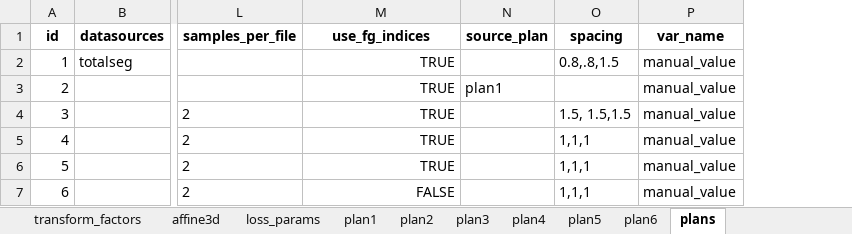
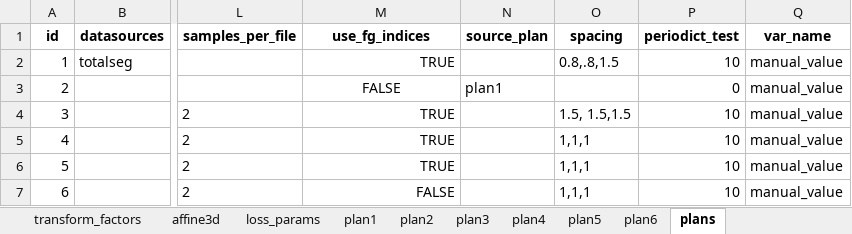
Before and after one commit to drusmanbashir/fran, an Excel workbook: configurations/experiment_configs_totalseg.xlsx, sheet plans, drawn as a sheet; only a part is shown, gaps mark what is left out; values as stored, in another font and other column widths than the file's, no borders; the diff names each change by its address in the sheet, - before the commit and + after, or states it on an @@ line.

Commit message:
fixes in  plans

```diff
--- a/configurations/experiment_configs_totalseg.xlsx (sheet plans)
+++ b/configurations/experiment_configs_totalseg.xlsx (sheet plans)
+column P (periodict_test), rows 2-7: 10 | 0 | 10 | 10 | 10 | 10
-M3 (use_fg_indices): TRUE
+M3 (use_fg_indices): FALSE
-M3 alignment: right
+M3 alignment: center
```
Also changed, not shown: sheet dataset_params, configurations/experiment_configs_liver.xlsx, 4 other files.
